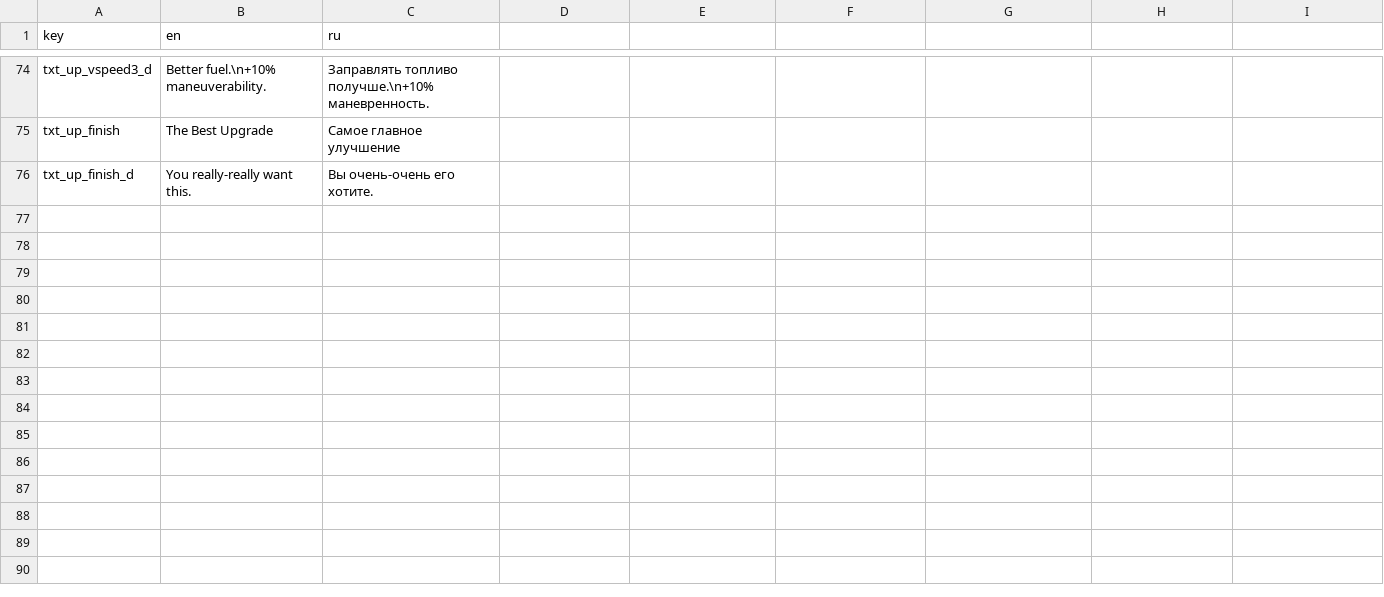
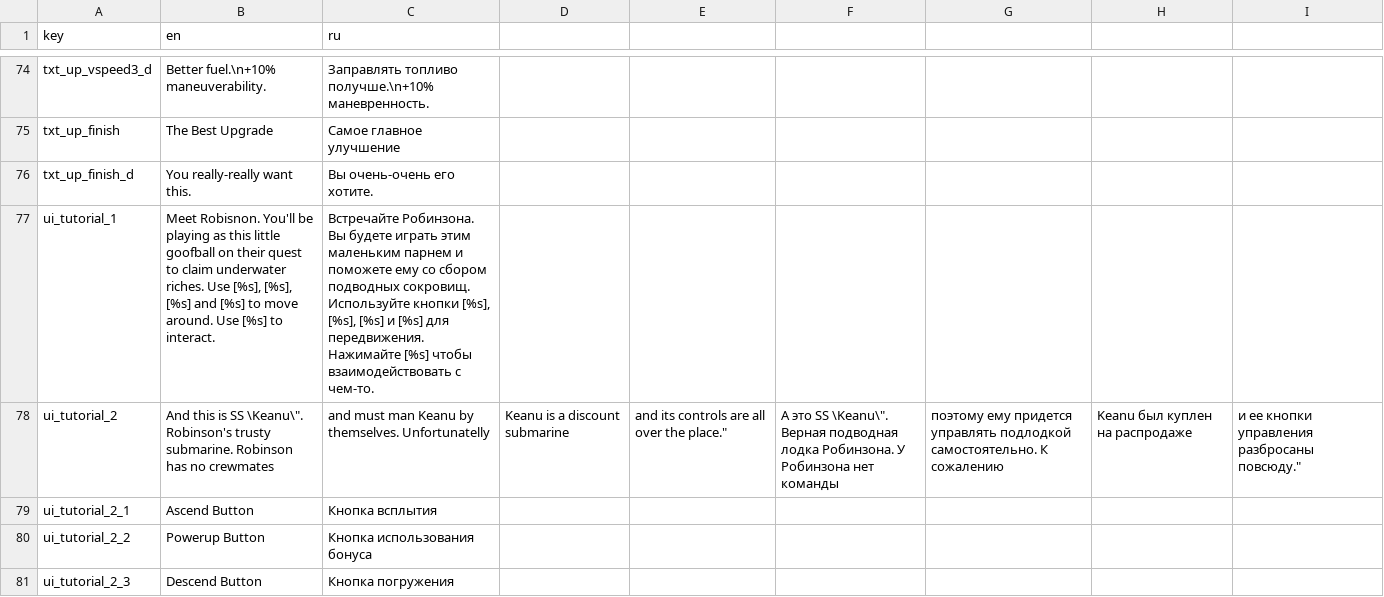
Before and after one commit to dmitriy-shmilo/gwj41, a CSV file: src/tr_keys.csv, drawn as a sheet; only a part is shown, gaps mark what is left out; the diff covers the shown part only; the diff names each change by its address in the sheet, - before the commit and + after, or states it on an @@ line.

Commit message:
Tutorial screen.

```diff
--- a/src/tr_keys.csv
+++ b/src/tr_keys.csv
+row 77: ui_tutorial_1 | Meet Robisnon. You'll be playing as this little goofball on their quest to claim underwater riches. Use [%s], [%s], [%s] and [%s] to move around. Use [%s] to interact. | Встречайте Робинзона. Вы будете играть этим маленьким парнем и поможете ему со сбором подводных сокровищ. Используйте кнопки [%s], [%s], [%s] и [%s] для передвижения. Нажимайте [%s] чтобы взаимодействовать с чем-то.
+row 78: ui_tutorial_2 | And this is SS \Keanu\". Robinson's trusty submarine. Robinson has no crewmates | and must man Keanu by themselves. Unfortunatelly | Keanu is a discount submarine | and its controls are all over the place." | А это SS \Keanu\". Верная подводная лодка Робинзона. У Робинзона нет команды | поэтому ему придется управлять подлодкой самостоятельно. К сожалению | Keanu был куплен на распродаже | и ее кнопки управления разбросаны повсюду."
+row 79: ui_tutorial_2_1 | Ascend Button | Кнопка всплытия
+row 80: ui_tutorial_2_2 | Powerup Button | Кнопка использования бонуса
+row 81: ui_tutorial_2_3 | Descend Button | Кнопка погружения
```
Also changed, not shown: 5 added rows elsewhere in this file, 7 other files.
